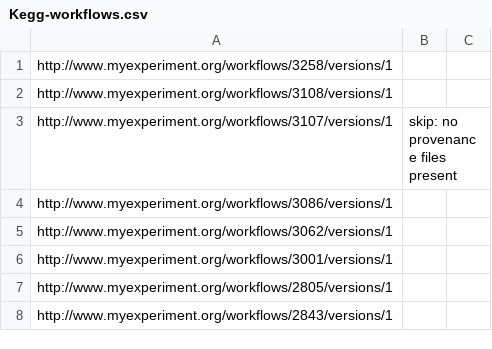
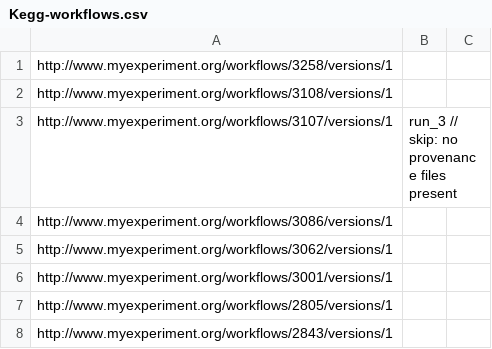
Before and after one commit to wf4ever/ro-catalogue, a CSV file: v0.1/Kegg-workflow-evaluation/Kegg-workflows.csv, drawn as a sheet; only a part is shown.

```diff
--- a/v0.1/Kegg-workflow-evaluation/Kegg-workflows.csv
+++ b/v0.1/Kegg-workflow-evaluation/Kegg-workflows.csv
@@ -2,3 +2,3 @@ http://www.myexperiment.org/workflows/3258/versions/1
 http://www.myexperiment.org/workflows/3108/versions/1
-http://www.myexperiment.org/workflows/3107/versions/1,skip: no provenance files present
+http://www.myexperiment.org/workflows/3107/versions/1,run_3 // skip: no provenance files present
 http://www.myexperiment.org/workflows/3086/versions/1
```
Also changed, not shown: 4 other files.
